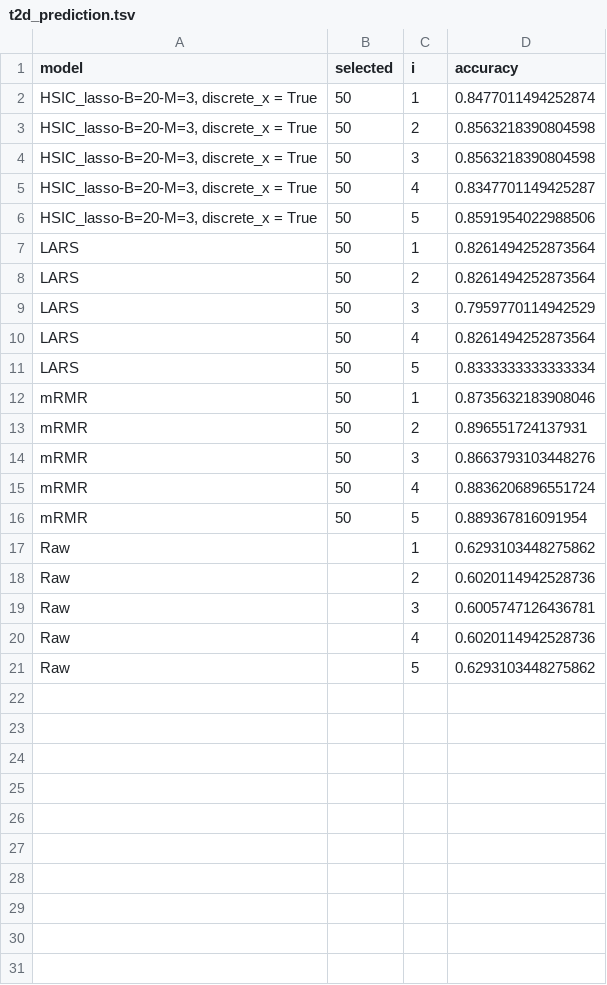
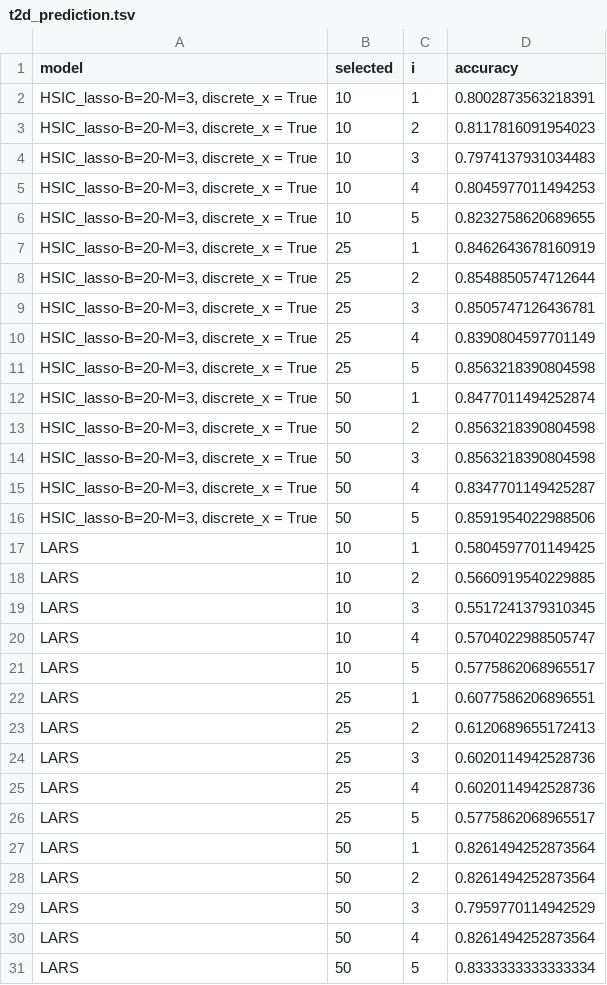
Before and after one commit to hclimente/nori, a TSV file: results/gwas/t2d/t2d_prediction.tsv, drawn as a sheet; only a part is shown; the shorter side is filled out with more unchanged rows; the diff covers the shown part only; the diff names each change by its address in the sheet, - before the commit and + after, or states it on an @@ line.

```diff
--- a/results/gwas/t2d/t2d_prediction.tsv
+++ b/results/gwas/t2d/t2d_prediction.tsv
+row 2: HSIC_lasso-B=20-M=3, discrete_x = True | 10 | 1 | 0.8002873563218391
+row 3: HSIC_lasso-B=20-M=3, discrete_x = True | 10 | 2 | 0.8117816091954023
+row 4: HSIC_lasso-B=20-M=3, discrete_x = True | 10 | 3 | 0.7974137931034483
+row 5: HSIC_lasso-B=20-M=3, discrete_x = True | 10 | 4 | 0.8045977011494253
+row 6: HSIC_lasso-B=20-M=3, discrete_x = True | 10 | 5 | 0.8232758620689655
+row 7: HSIC_lasso-B=20-M=3, discrete_x = True | 25 | 1 | 0.8462643678160919
+row 8: HSIC_lasso-B=20-M=3, discrete_x = True | 25 | 2 | 0.8548850574712644
+row 9: HSIC_lasso-B=20-M=3, discrete_x = True | 25 | 3 | 0.8505747126436781
+row 10: HSIC_lasso-B=20-M=3, discrete_x = True | 25 | 4 | 0.8390804597701149
+row 11: HSIC_lasso-B=20-M=3, discrete_x = True | 25 | 5 | 0.8563218390804598
+row 17: LARS | 10 | 1 | 0.5804597701149425
+row 18: LARS | 10 | 2 | 0.5660919540229885
+row 19: LARS | 10 | 3 | 0.5517241379310345
+row 20: LARS | 10 | 4 | 0.5704022988505747
+row 21: LARS | 10 | 5 | 0.5775862068965517
+row 22: LARS | 25 | 1 | 0.6077586206896551
+row 23: LARS | 25 | 2 | 0.6120689655172413
+row 24: LARS | 25 | 3 | 0.6020114942528736
+row 25: LARS | 25 | 4 | 0.6020114942528736
+row 26: LARS | 25 | 5 | 0.5775862068965517
```
Also changed, not shown: 10 added rows elsewhere in this file, results/gwas/ra/ra_prediction.tsv, results/gwas/t1d/t1d_prediction.tsv, 3 other files.
